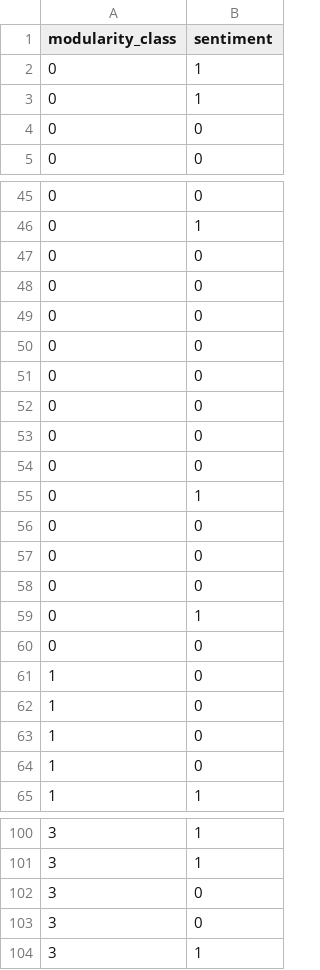
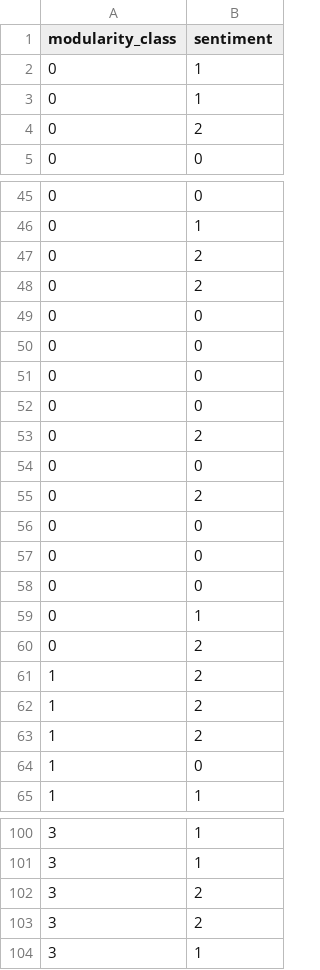
Before and after one commit to stefanoleggio/colombian-politics-analysis, a CSV file: networks/sentiment-topic/data/AGGRESSION ON POLITICIANS.csv, drawn as a sheet; only a part is shown, gaps mark what is left out; the diff covers the shown part only.

Commit message:
sentiment

```diff
--- a/networks/sentiment-topic/data/AGGRESSION ON POLITICIANS.csv
+++ b/networks/sentiment-topic/data/AGGRESSION ON POLITICIANS.csv
@@ -3,3 +3,3 @@ modularity_class,sentiment
 0,1
-0,0
+0,2
 0,0
@@ -46,2 +46,4 @@ modularity_class,sentiment
 0,1
+0,2
+0,2
 0,0
@@ -50,3 +52,5 @@ modularity_class,sentiment
 0,0
+0,2
 0,0
+0,2
 0,0
@@ -55,10 +59,6 @@ modularity_class,sentiment
 0,1
-0,0
-0,0
-0,0
-0,1
-0,0
-1,0
-1,0
-1,0
+0,2
+1,2
+1,2
+1,2
 1,0
@@ -101,4 +101,4 @@ modularity_class,sentiment
 3,1
-3,0
-3,0
+3,2
+3,2
 3,1
```
Also changed, not shown: 2 added rows, 2 removed rows and 12 edited cells elsewhere in this file, networks/sentiment-topic/data/CONSTRUCTIVE CRITICISM FOR A NEW COUNTRY.csv, networks/sentiment-topic/data/CONTROVERSIAL OPINION.csv, 8 other files.
